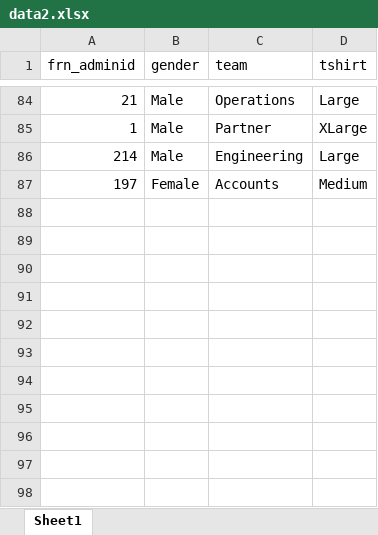
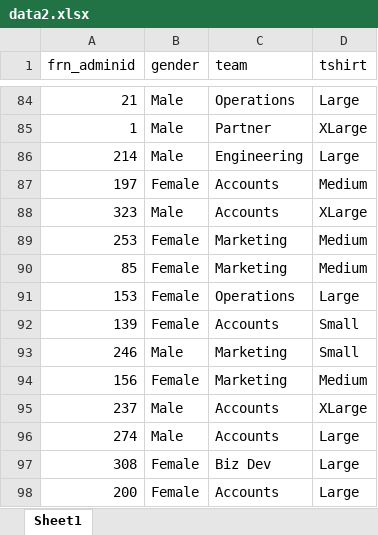
Before and after one commit to Cheex11/Data_mining_w_pollitt, an Excel workbook: data/data2.xlsx, sheet Sheet1, drawn as a sheet; only a part is shown, gaps mark what is left out; values as stored, in another font and other column widths than the file's, no borders; the diff names each change by its address in the sheet, - before the commit and + after, or states it on an @@ line.

```diff
--- a/data/data2.xlsx (sheet Sheet1)
+++ b/data/data2.xlsx (sheet Sheet1)
+row 88: 323 | Male | Accounts | XLarge
+row 89: 253 | Female | Marketing | Medium
+row 90: 85 | Female | Marketing | Medium
+row 91: 153 | Female | Operations | Large
+row 92: 139 | Female | Accounts | Small
+row 93: 246 | Male | Marketing | Small
+row 94: 156 | Female | Marketing | Medium
+row 95: 237 | Male | Accounts | XLarge
+row 96: 274 | Male | Accounts | Large
+row 97: 308 | Female | Biz Dev | Large
+row 98: 200 | Female | Accounts | Large
```
Also changed, not shown: data/Employees - just qs.xlsx, data/data.xlsx, 12 other files.
